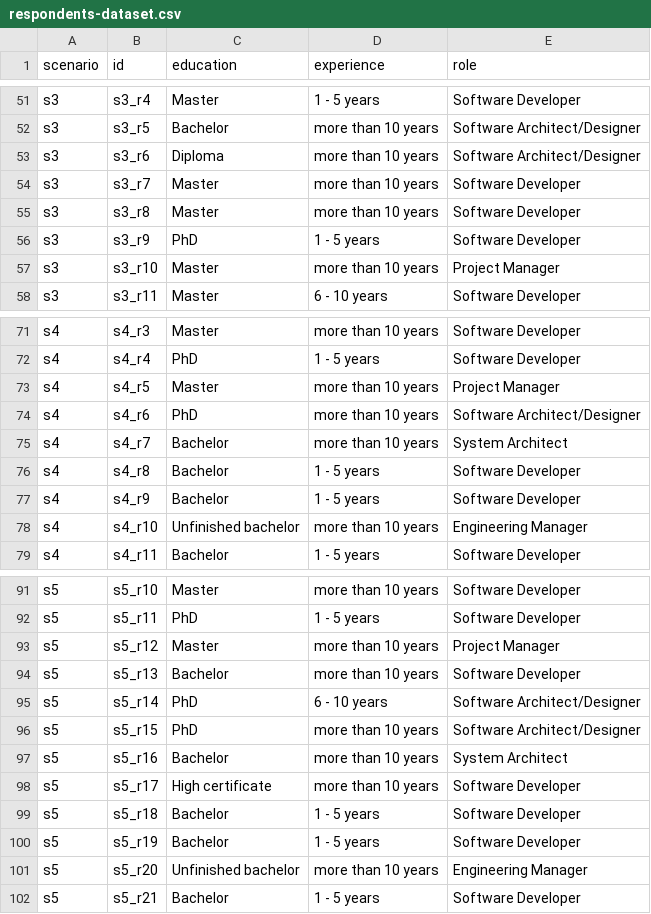
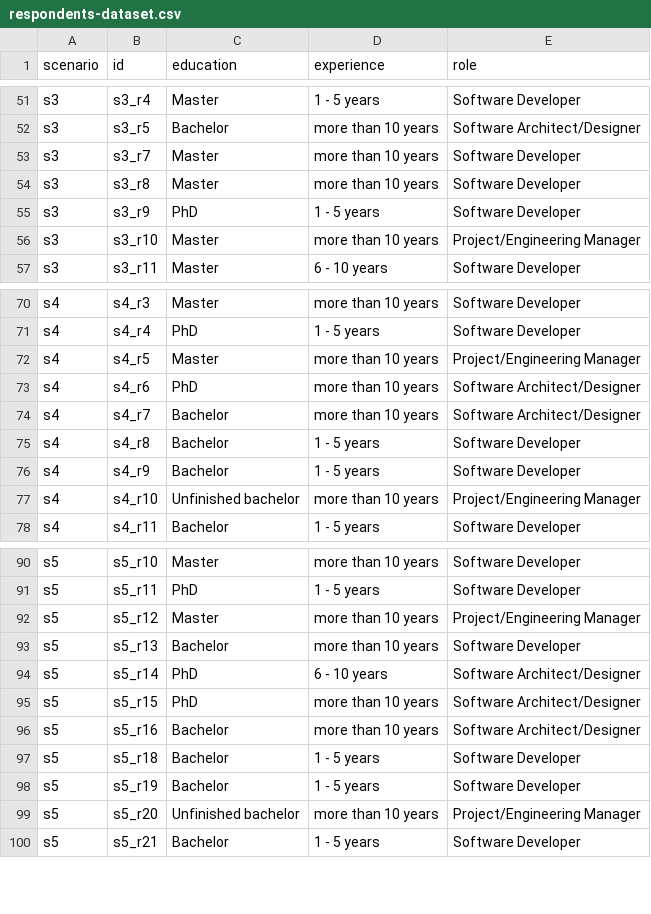
Before and after one commit to biazottoj/rp-survey-techincal-debt-automation, a CSV file: data/respondents-dataset.csv, drawn as a sheet; only a part is shown, gaps mark what is left out; the diff covers the shown part only.

```diff
--- a/data/respondents-dataset.csv
+++ b/data/respondents-dataset.csv
@@ -52,3 +52,2 @@ s3;s3_r4;Master;1 - 5 years;Software Developer
 s3;s3_r5;Bachelor;more than 10 years;Software Architect/Designer
-s3;s3_r6;Diploma;more than 10 years;Software Architect/Designer
 s3;s3_r7;Master;more than 10 years;Software Developer
@@ -56,3 +55,3 @@ s3;s3_r8;Master;more than 10 years;Software Developer
 s3;s3_r9;PhD;1 - 5 years;Software Developer
-s3;s3_r10;Master;more than 10 years;Project Manager
+s3;s3_r10;Master;more than 10 years;Project/Engineering Manager
 s3;s3_r11;Master;6 - 10 years;Software Developer
@@ -72,8 +71,8 @@ s4;s4_r3;Master;more than 10 years;Software Developer
 s4;s4_r4;PhD;1 - 5 years;Software Developer
-s4;s4_r5;Master;more than 10 years;Project Manager
+s4;s4_r5;Master;more than 10 years;Project/Engineering Manager
 s4;s4_r6;PhD;more than 10 years;Software Architect/Designer
-s4;s4_r7;Bachelor;more than 10 years;System Architect
+s4;s4_r7;Bachelor;more than 10 years;Software Architect/Designer
 s4;s4_r8;Bachelor;1 - 5 years;Software Developer
 s4;s4_r9;Bachelor;1 - 5 years;Software Developer
-s4;s4_r10;Unfinished bachelor;more than 10 years;Engineering Manager
+s4;s4_r10;Unfinished bachelor;more than 10 years;Project/Engineering Manager
 s4;s4_r11;Bachelor;1 - 5 years;Software Developer
@@ -92,3 +91,3 @@ s5;s5_r10;Master;more than 10 years;Software Developer
 s5;s5_r11;PhD;1 - 5 years;Software Developer
-s5;s5_r12;Master;more than 10 years;Project Manager
+s5;s5_r12;Master;more than 10 years;Project/Engineering Manager
 s5;s5_r13;Bachelor;more than 10 years;Software Developer
@@ -96,7 +95,6 @@ s5;s5_r14;PhD;6 - 10 years;Software Architect/Designer
 s5;s5_r15;PhD;more than 10 years;Software Architect/Designer
-s5;s5_r16;Bachelor;more than 10 years;System Architect
-s5;s5_r17;High certificate;more than 10 years;Software Developer
+s5;s5_r16;Bachelor;more than 10 years;Software Architect/Designer
 s5;s5_r18;Bachelor;1 - 5 years;Software Developer
 s5;s5_r19;Bachelor;1 - 5 years;Software Developer
-s5;s5_r20;Unfinished bachelor;more than 10 years;Engineering Manager
+s5;s5_r20;Unfinished bachelor;more than 10 years;Project/Engineering Manager
 s5;s5_r21;Bachelor;1 - 5 years;Software Developer
```
Also changed, not shown: 7 edited cells elsewhere in this file, data/requirements-and-respondents.csv, data/requirements-dataset.csv, 16 other files.
